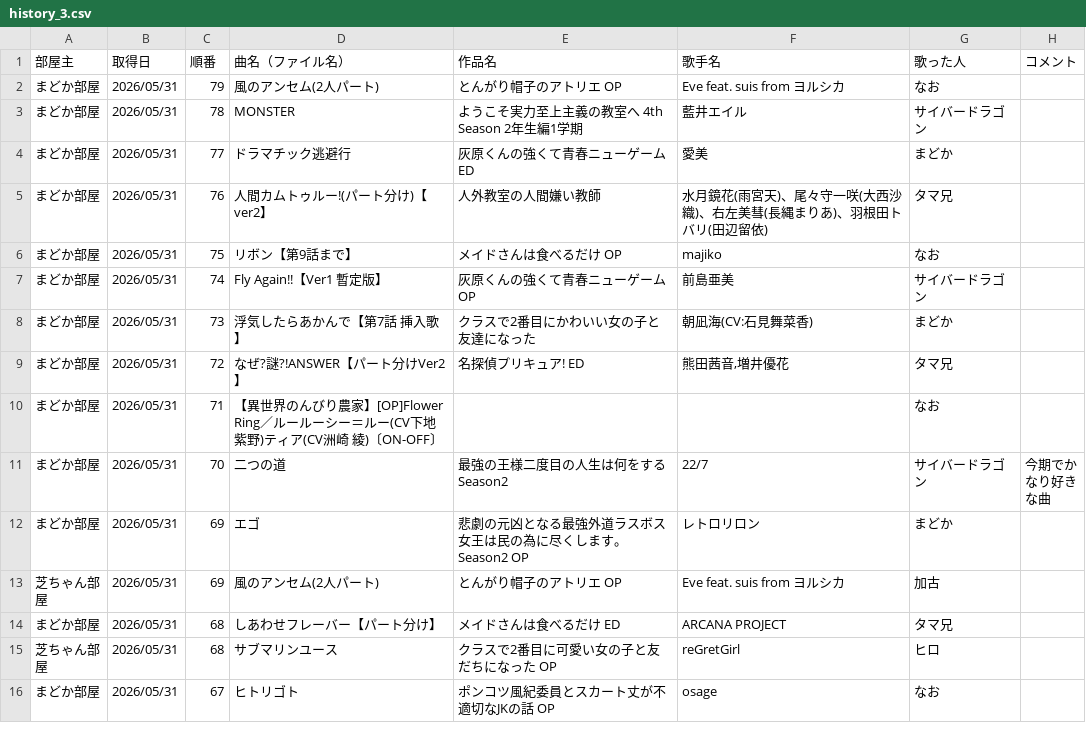
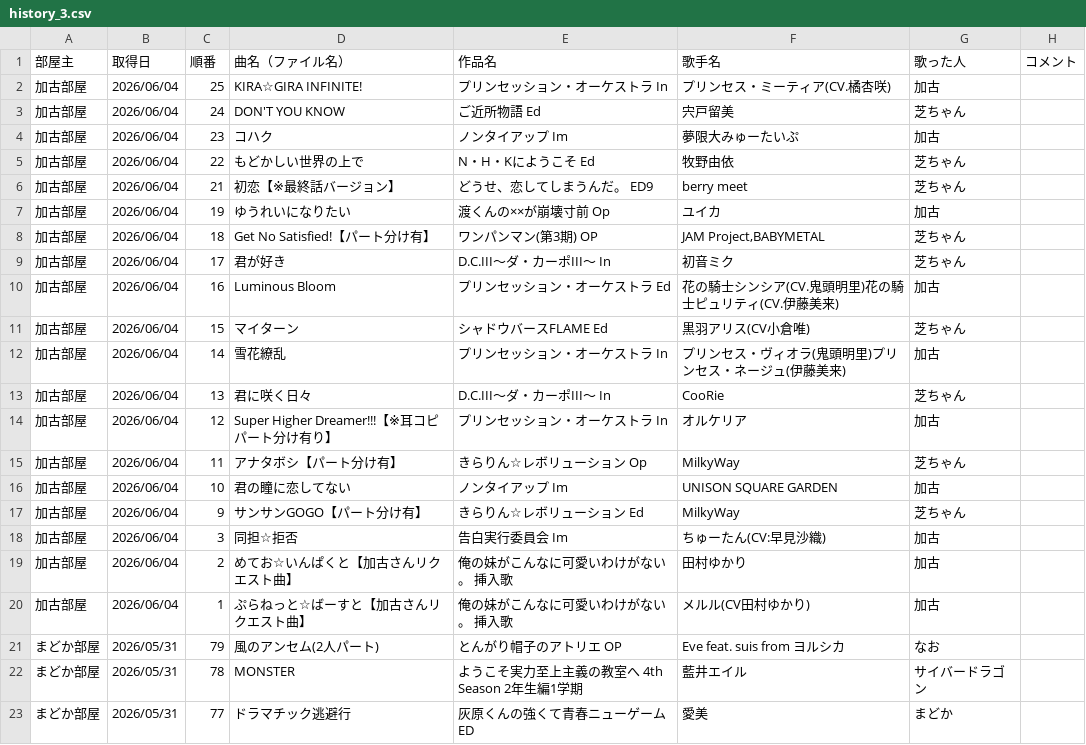
Before and after one commit to hachi515/karaoke_setlist, a CSV file: history_3.csv, drawn as a sheet; only a part is shown; the shorter side is filled out with more unchanged rows.

```diff
--- a/history_3.csv
+++ b/history_3.csv
@@ -1,2 +1,21 @@
 部屋主,取得日,順番,曲名（ファイル名）,作品名,歌手名,歌った人,コメント
+加古部屋,2026/06/04,25,KIRA☆GIRA INFINITE!,プリンセッション・オーケストラ In,プリンセス・ミーティア(CV.橘杏咲),加古,
+加古部屋,2026/06/04,24,DON'T YOU KNOW,ご近所物語 Ed,宍戸留美,芝ちゃん,
+加古部屋,2026/06/04,23,コハク,ノンタイアップ Im,夢限大みゅーたいぷ,加古,
+加古部屋,2026/06/04,22,もどかしい世界の上で,N・H・Kにようこそ Ed,牧野由依,芝ちゃん,
+加古部屋,2026/06/04,21,初恋【※最終話バージョン】,どうせ、恋してしまうんだ。 ED9,berry meet,芝ちゃん,
+加古部屋,2026/06/04,19,ゆうれいになりたい,渡くんの××が崩壊寸前 Op,ユイカ,加古,
+加古部屋,2026/06/04,18,Get No Satisfied!【パート分け有】,ワンパンマン(第3期) OP,"JAM Project,BABYMETAL",芝ちゃん,
+加古部屋,2026/06/04,17,君が好き,D.C.III～ダ・カーポIII～ In,初音ミク,芝ちゃん,
+加古部屋,2026/06/04,16,Luminous Bloom,プリンセッション・オーケストラ Ed,花の騎士シンシア(CV.鬼頭明里)花の騎士ピュリティ(CV.伊藤美来),加古,
+加古部屋,2026/06/04,15,マイターン,シャドウバースFLAME Ed,黒羽アリス(CV小倉唯),芝ちゃん,
+加古部屋,2026/06/04,14,雪花繚乱,プリンセッション・オーケストラ In,プリンセス・ヴィオラ(鬼頭明里)プリンセス・ネージュ(伊藤美来),加古,
+加古部屋,2026/06/04,13,君に咲く日々,D.C.III～ダ・カーポIII～ In,CooRie,芝ちゃん,
+加古部屋,2026/06/04,12,Super Higher Dreamer!!!【※耳コピパート分け有り】,プリンセッション・オーケストラ In,オルケリア,加古,
+加古部屋,2026/06/04,11,アナタボシ【パート分け有】,きらりん☆レボリューション Op,MilkyWay,芝ちゃん,
+加古部屋,2026/06/04,10,君の瞳に恋してない,ノンタイアップ Im,UNISON SQUARE GARDEN,加古,
+加古部屋,2026/06/04,9,サンサンGOGO【パート分け有】,きらりん☆レボリューション Ed,MilkyWay,芝ちゃん,
+加古部屋,2026/06/04,3,同担☆拒否,告白実行委員会 Im,ちゅーたん(CV:早見沙織),加古,
+加古部屋,2026/06/04,2,めてお☆いんぱくと【加古さんリクエスト曲】,俺の妹がこんなに可愛いわけがない。 挿入歌,田村ゆかり,加古,
+加古部屋,2026/06/04,1,ぷらねっと☆ばーすと【加古さんリクエスト曲】,俺の妹がこんなに可愛いわけがない。 挿入歌,メルル(CV田村ゆかり),加古,
 まどか部屋,2026/05/31,79,風のアンセム(2人パート),とんがり帽子のアトリエ OP,Eve feat. suis from ヨルシカ,なお,
```
Also changed, not shown: 2 other files.
